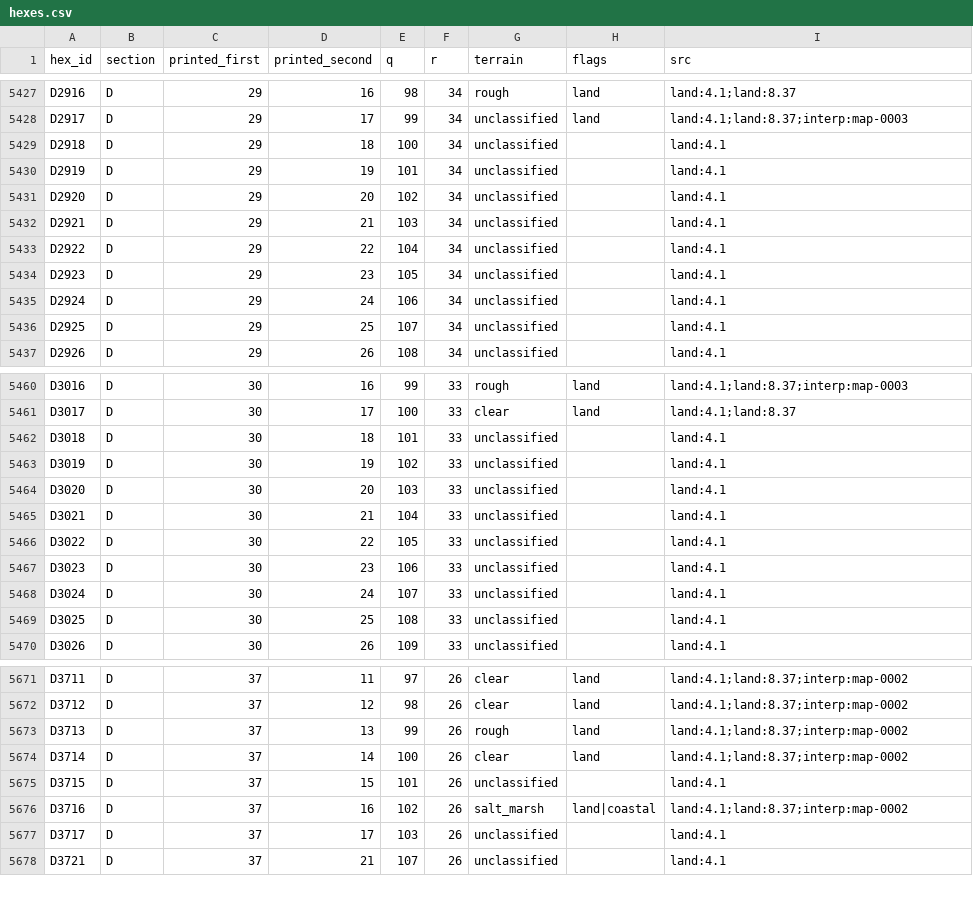
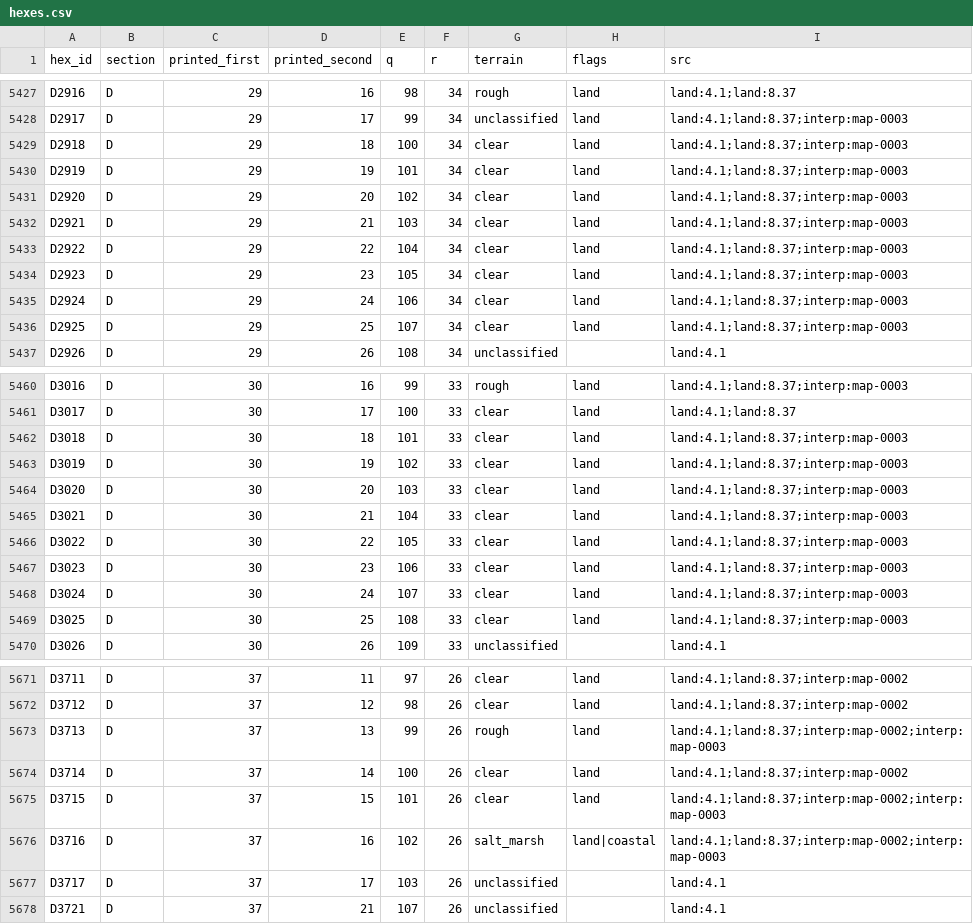
Before and after one commit to Maurdekye/neo-sandtable, a CSV file: data/map/hexes.csv, drawn as a sheet; only a part is shown, gaps mark what is left out; the diff covers the shown part only.

```diff
--- a/data/map/hexes.csv
+++ b/data/map/hexes.csv
@@ -5428,10 +5428,10 @@ D2916,D,29,16,98,34,rough,land,land:4.1;land:8.37
 D2917,D,29,17,99,34,unclassified,land,land:4.1;land:8.37;interp:map-0003
-D2918,D,29,18,100,34,unclassified,,land:4.1
-D2919,D,29,19,101,34,unclassified,,land:4.1
-D2920,D,29,20,102,34,unclassified,,land:4.1
-D2921,D,29,21,103,34,unclassified,,land:4.1
-D2922,D,29,22,104,34,unclassified,,land:4.1
-D2923,D,29,23,105,34,unclassified,,land:4.1
-D2924,D,29,24,106,34,unclassified,,land:4.1
-D2925,D,29,25,107,34,unclassified,,land:4.1
+D2918,D,29,18,100,34,clear,land,land:4.1;land:8.37;interp:map-0003
+D2919,D,29,19,101,34,clear,land,land:4.1;land:8.37;interp:map-0003
+D2920,D,29,20,102,34,clear,land,land:4.1;land:8.37;interp:map-0003
+D2921,D,29,21,103,34,clear,land,land:4.1;land:8.37;interp:map-0003
+D2922,D,29,22,104,34,clear,land,land:4.1;land:8.37;interp:map-0003
+D2923,D,29,23,105,34,clear,land,land:4.1;land:8.37;interp:map-0003
+D2924,D,29,24,106,34,clear,land,land:4.1;land:8.37;interp:map-0003
+D2925,D,29,25,107,34,clear,land,land:4.1;land:8.37;interp:map-0003
 D2926,D,29,26,108,34,unclassified,,land:4.1
@@ -5461,10 +5461,10 @@ D3016,D,30,16,99,33,rough,land,land:4.1;land:8.37;interp:map-0003
 D3017,D,30,17,100,33,clear,land,land:4.1;land:8.37
-D3018,D,30,18,101,33,unclassified,,land:4.1
-D3019,D,30,19,102,33,unclassified,,land:4.1
-D3020,D,30,20,103,33,unclassified,,land:4.1
-D3021,D,30,21,104,33,unclassified,,land:4.1
-D3022,D,30,22,105,33,unclassified,,land:4.1
-D3023,D,30,23,106,33,unclassified,,land:4.1
-D3024,D,30,24,107,33,unclassified,,land:4.1
-D3025,D,30,25,108,33,unclassified,,land:4.1
+D3018,D,30,18,101,33,clear,land,land:4.1;land:8.37;interp:map-0003
+D3019,D,30,19,102,33,clear,land,land:4.1;land:8.37;interp:map-0003
+D3020,D,30,20,103,33,clear,land,land:4.1;land:8.37;interp:map-0003
+D3021,D,30,21,104,33,clear,land,land:4.1;land:8.37;interp:map-0003
+D3022,D,30,22,105,33,clear,land,land:4.1;land:8.37;interp:map-0003
+D3023,D,30,23,106,33,clear,land,land:4.1;land:8.37;interp:map-0003
+D3024,D,30,24,107,33,clear,land,land:4.1;land:8.37;interp:map-0003
+D3025,D,30,25,108,33,clear,land,land:4.1;land:8.37;interp:map-0003
 D3026,D,30,26,109,33,unclassified,,land:4.1
@@ -5672,6 +5672,6 @@ D3711,D,37,11,97,26,clear,land,land:4.1;land:8.37;interp:map-0002
 D3712,D,37,12,98,26,clear,land,land:4.1;land:8.37;interp:map-0002
-D3713,D,37,13,99,26,rough,land,land:4.1;land:8.37;interp:map-0002
+D3713,D,37,13,99,26,rough,land,land:4.1;land:8.37;interp:map-0002;interp:map-0003
 D3714,D,37,14,100,26,clear,land,land:4.1;land:8.37;interp:map-0002
-D3715,D,37,15,101,26,unclassified,,land:4.1
-D3716,D,37,16,102,26,salt_marsh,land|coastal,land:4.1;land:8.37;interp:map-0002
+D3715,D,37,15,101,26,clear,land,land:4.1;land:8.37;interp:map-0002;interp:map-0003
+D3716,D,37,16,102,26,salt_marsh,land|coastal,land:4.1;land:8.37;interp:map-0002;interp:map-0003
 D3717,D,37,17,103,26,unclassified,,land:4.1
```
Also changed, not shown: 106 edited cells elsewhere in this file, 6 other files.
